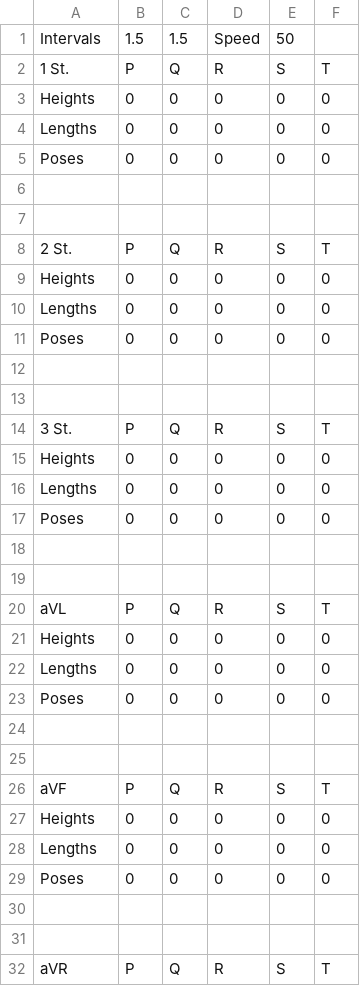
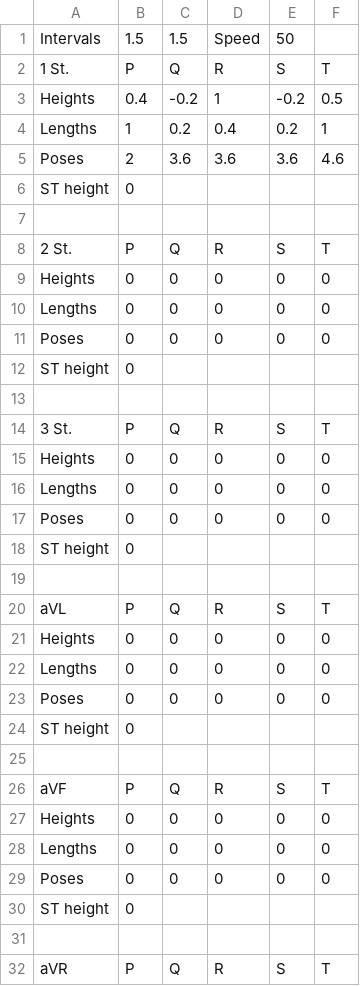
Before and after one commit to noname19871/ProjectECG, a CSV file: ECG/ProjectECG/data.csv, drawn as a sheet; only a part is shown; the diff covers the shown part only.

```diff
--- a/ECG/ProjectECG/data.csv
+++ b/ECG/ProjectECG/data.csv
@@ -3,4 +3,4 @@ Intervals;1.5;1.5;Speed;50;
-Heights;0;0;0;0;0;
-Lengths;0;0;0;0;0;
-Poses;0;0;0;0;0;
-
+Heights;0.4;-0.2;1;-0.2;0.5
+Lengths;1;0.2;0.4;0.2;1
+Poses;2;3.6;3.6;3.6;4.6
+ST height;0;;;;
@@ -12 +12 @@ Poses;0;0;0;0;0;
-
+ST height;0;;;;
@@ -18 +18 @@ Poses;0;0;0;0;0;
-
+ST height;0;;;;
@@ -24 +24 @@ Poses;0;0;0;0;0;
-
+ST height;0;;;;
@@ -30 +30 @@ Poses;0;0;0;0;0;
-
+ST height;0;;;;
```
Also changed, not shown: 1 added row and 12 edited cells elsewhere in this file, 19 other files.
